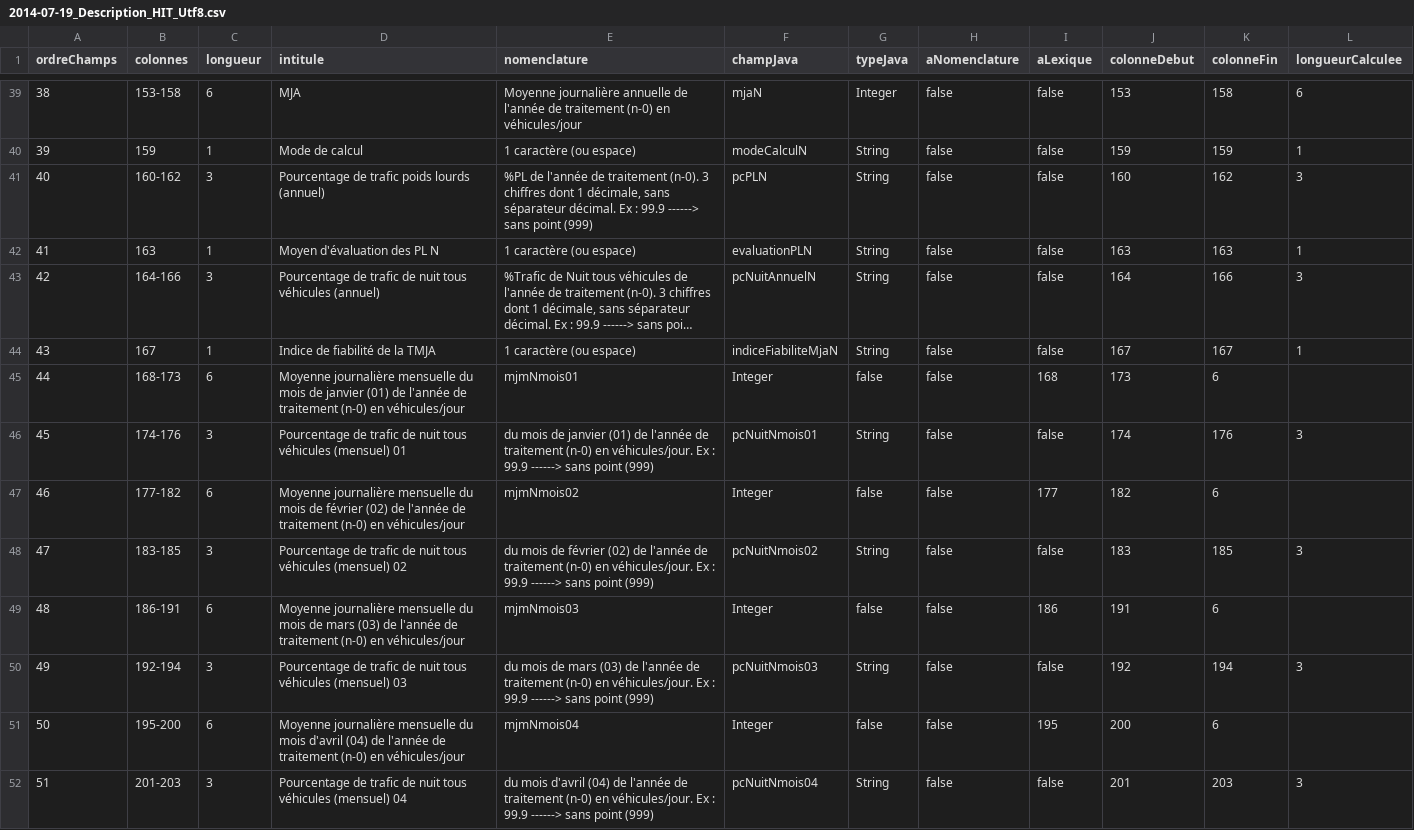
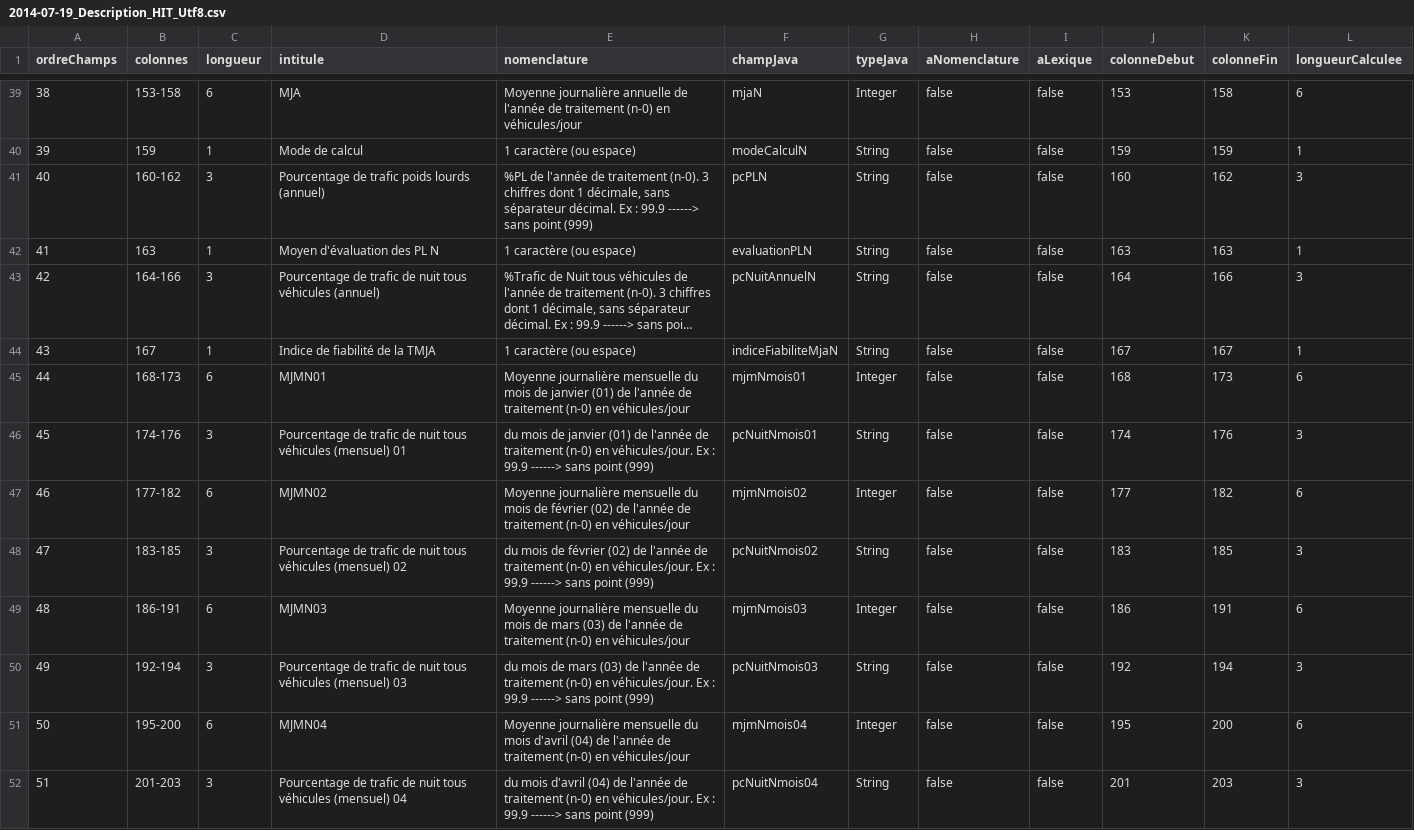
Before and after one commit to DanielLEVY25021961/traficweb_v1, a CSV file: src/main/resources/ressources/Descriptions de fichier/Hit/Descriptions en UTF-8/2014-07-19_Description_HIT_Utf8.csv, drawn as a sheet; only a part is shown, gaps mark what is left out; long unchanged cells end in …; the diff covers the shown part only.

```diff
--- a/src/main/resources/ressources/Descriptions de fichier/Hit/Descriptions en UTF-8/2014-07-19_Description_HIT_Utf8.csv
+++ b/src/main/resources/ressources/Descriptions de fichier/Hit/Descriptions en UTF-8/2014-07-19_Description_HIT_Utf8.csv
@@ -44,9 +44,9 @@
 43;167;1;Indice de fiabilité de la TMJA;1 caractère (ou espace);indiceFiabiliteMjaN;String;false;false;167;167;1
-44;168-173;6;Moyenne journalière mensuelle du mois de janvier (01) de l'année de traitement (n-0) en véhicules/jour;mjmNmois01;Integer;false;false;168;173;6
+44;168-173;6;MJMN01;Moyenne journalière mensuelle du mois de janvier (01) de l'année de traitement (n-0) en véhicules/jour;mjmNmois01;Integer;false;false;168;173;6
 45;174-176;3;Pourcentage de trafic de nuit tous véhicules (mensuel) 01;du mois de janvier (01) de l'année de traitement (n-0) en véhicules/jour. Ex : 99.9 ------> sans point (999);pcNuitNmois01;String;false;false;174;176;3
-46;177-182;6;Moyenne journalière mensuelle du mois de février (02) de l'année de traitement (n-0) en véhicules/jour;mjmNmois02;Integer;false;false;177;182;6
+46;177-182;6;MJMN02;Moyenne journalière mensuelle du mois de février (02) de l'année de traitement (n-0) en véhicules/jour;mjmNmois02;Integer;false;false;177;182;6
 47;183-185;3;Pourcentage de trafic de nuit tous véhicules (mensuel) 02;du mois de février (02) de l'année de traitement (n-0) en véhicules/jour. Ex : 99.9 ------> sans point (999);pcNuitNmois02;String;false;false;183;185;3
-48;186-191;6;Moyenne journalière mensuelle du mois de mars (03) de l'année de traitement (n-0) en véhicules/jour;mjmNmois03;Integer;false;false;186;191;6
+48;186-191;6;MJMN03;Moyenne journalière mensuelle du mois de mars (03) de l'année de traitement (n-0) en véhicules/jour;mjmNmois03;Integer;false;false;186;191;6
 49;192-194;3;Pourcentage de trafic de nuit tous véhicules (mensuel) 03;du mois de mars (03) de l'année de traitement (n-0) en véhicules/jour. Ex : 99.9 ------> sans point (999);pcNuitNmois03;String;false;false;192;194;3
-50;195-200;6;Moyenne journalière mensuelle du mois d'avril (04) de l'année de traitement (n-0) en véhicules/jour;mjmNmois04;Integer;false;false;195;200;6
+50;195-200;6;MJMN04;Moyenne journalière mensuelle du mois d'avril (04) de l'année de traitement (n-0) en véhicules/jour;mjmNmois04;Integer;false;false;195;200;6
 51;201-203;3;Pourcentage de trafic de nuit tous véhicules (mensuel) 04;du mois d'avril (04) de l'année de traitement (n-0) en véhicules/jour. Ex : 99.9 ------> sans point (999);pcNuitNmois04;String;false;false;201;203;3
```
Also changed, not shown: 64 edited cells elsewhere in this file, 1 other file.
